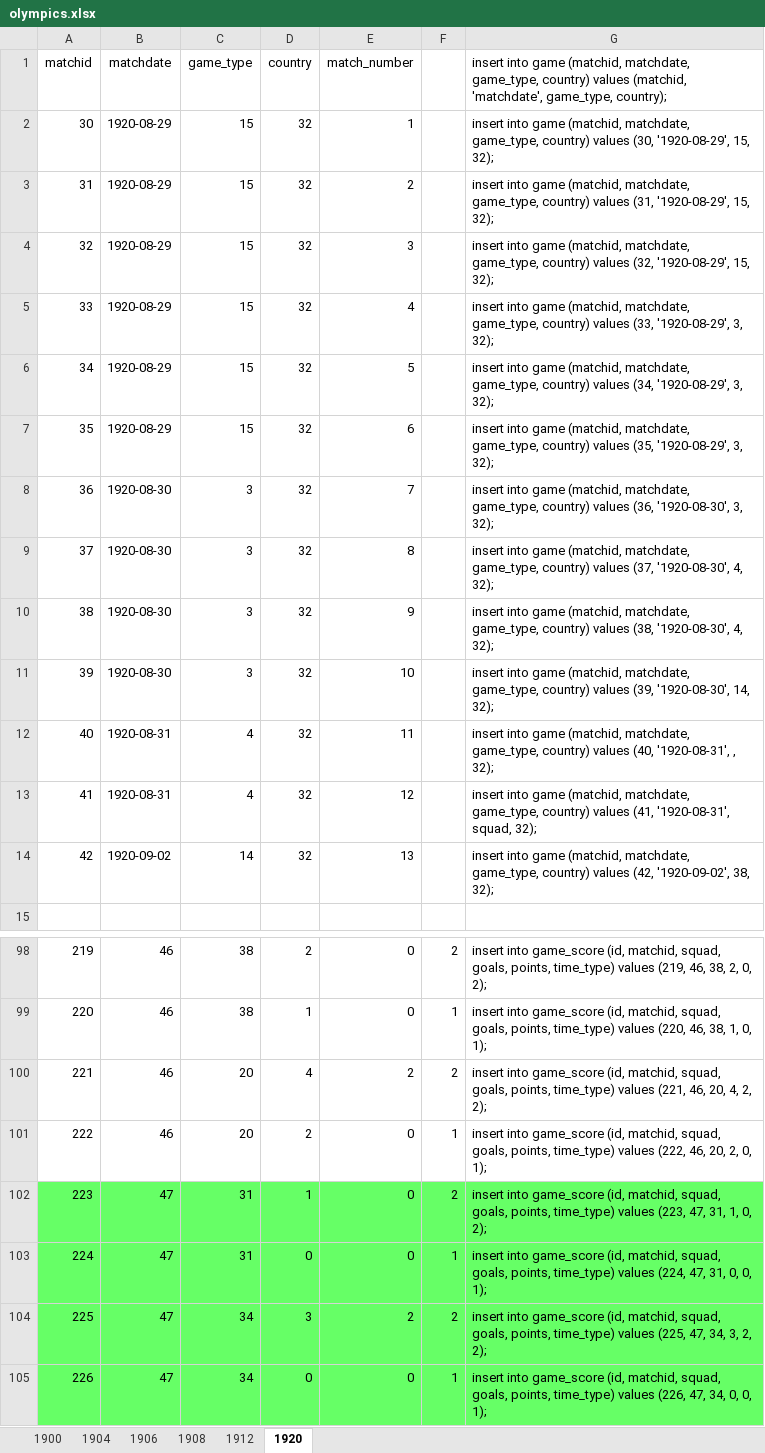
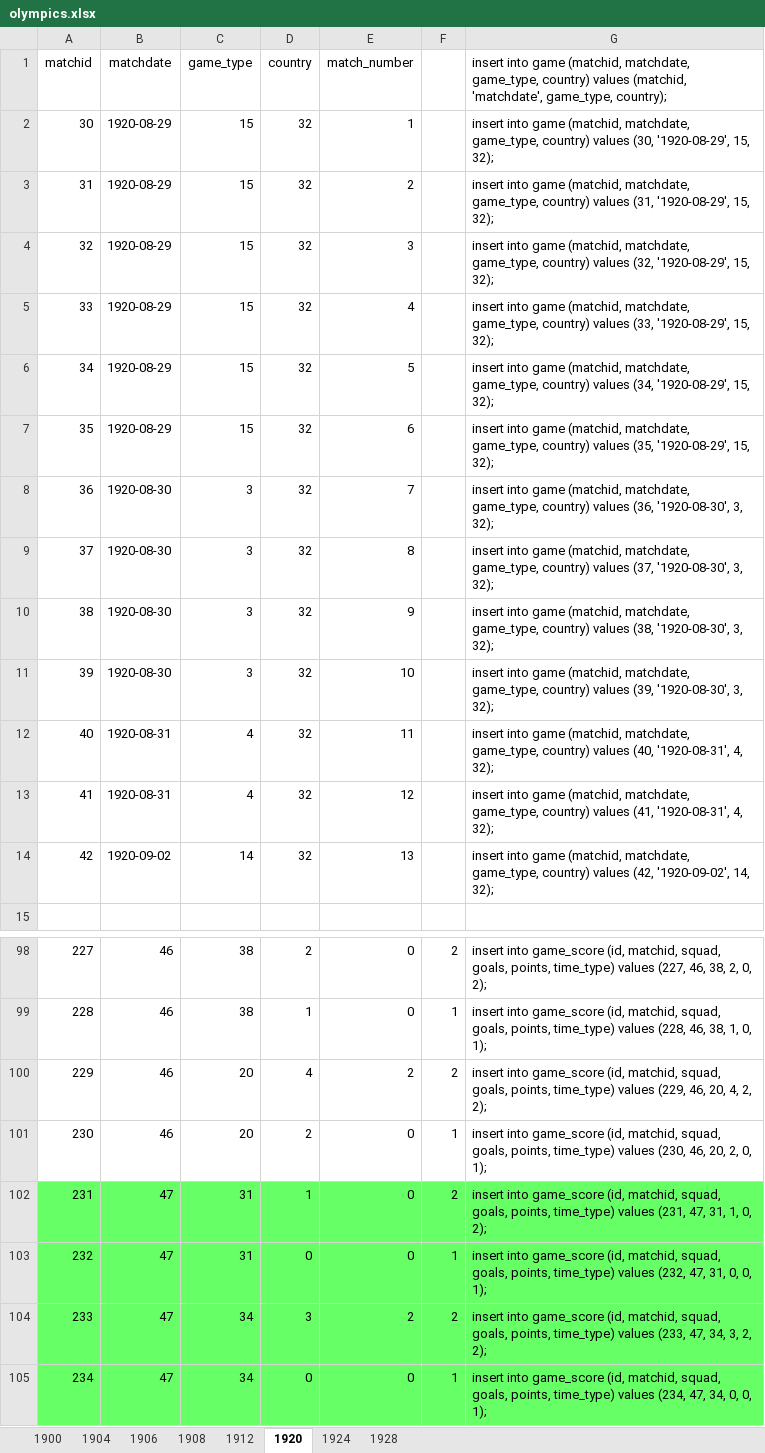
Before and after one commit to ezracode/area1650, an Excel workbook: Scripts/olympics/olympics.xlsx, sheet 1920, drawn as a sheet; only a part is shown, gaps mark what is left out; values as stored, in another font and other column widths than the file's, no borders; the diff covers the shown part only; the diff names each change by its address in the sheet, - before the commit and + after, or states it on an @@ line.

```diff
--- a/Scripts/olympics/olympics.xlsx (sheet 1920)
+++ b/Scripts/olympics/olympics.xlsx (sheet 1920)
+sheet tab: 1924
+sheet tab: 1928
-G5: …(33, '1920-08-29', 3, 32);
+G5: …(33, '1920-08-29', 15, 32);
-G6: …(34, '1920-08-29', 3, 32);
+G6: …(34, '1920-08-29', 15, 32);
-G7: …(35, '1920-08-29', 3, 32);
+G7: …(35, '1920-08-29', 15, 32);
-G9: …(37, '1920-08-30', 4, 32);
+G9: …(37, '1920-08-30', 3, 32);
-G10: …(38, '1920-08-30', 4, 32);
+G10: …(38, '1920-08-30', 3, 32);
-G11: …(39, '1920-08-30', 14, 32);
+G11: …(39, '1920-08-30', 3, 32);
-G12: …(40, '1920-08-31', , 32);
+G12: …(40, '1920-08-31', 4, 32);
-G13: …(41, '1920-08-31', squad, 32);
+G13: …(41, '1920-08-31', 4, 32);
-G14: …(42, '1920-09-02', 38, 32);
+G14: …(42, '1920-09-02', 14, 32);
-A98 (matchid): 219
+A98 (matchid): 227
-G98: …time_type) values (219, 46, 38,…
+G98: …time_type) values (227, 46, 38,…
-A99 (matchid): 220
+A99 (matchid): 228
-G99: …time_type) values (220, 46, 38,…
+G99: …time_type) values (228, 46, 38,…
-A100 (matchid): 221
+A100 (matchid): 229
-G100: …time_type) values (221, 46, 20,…
+G100: …time_type) values (229, 46, 20,…
-A101 (matchid): 222
+A101 (matchid): 230
-G101: …time_type) values (222, 46, 20,…
+G101: …time_type) values (230, 46, 20,…
-A102 (matchid): 223
+A102 (matchid): 231
-G102: …time_type) values (223, 47, 31,…
+G102: …time_type) values (231, 47, 31,…
-A103 (matchid): 224
+A103 (matchid): 232
-G103: …time_type) values (224, 47, 31,…
+G103: …time_type) values (232, 47, 31,…
-A104 (matchid): 225
+A104 (matchid): 233
-G104: …time_type) values (225, 47, 34,…
+G104: …time_type) values (233, 47, 34,…
-A105 (matchid): 226
+A105 (matchid): 234
-G105: …time_type) values (226, 47, 34,…
+G105: …time_type) values (234, 47, 34,…
```
Also changed, not shown: 32 edited cells elsewhere in this sheet, formulas that keep their value, 3 other files.
